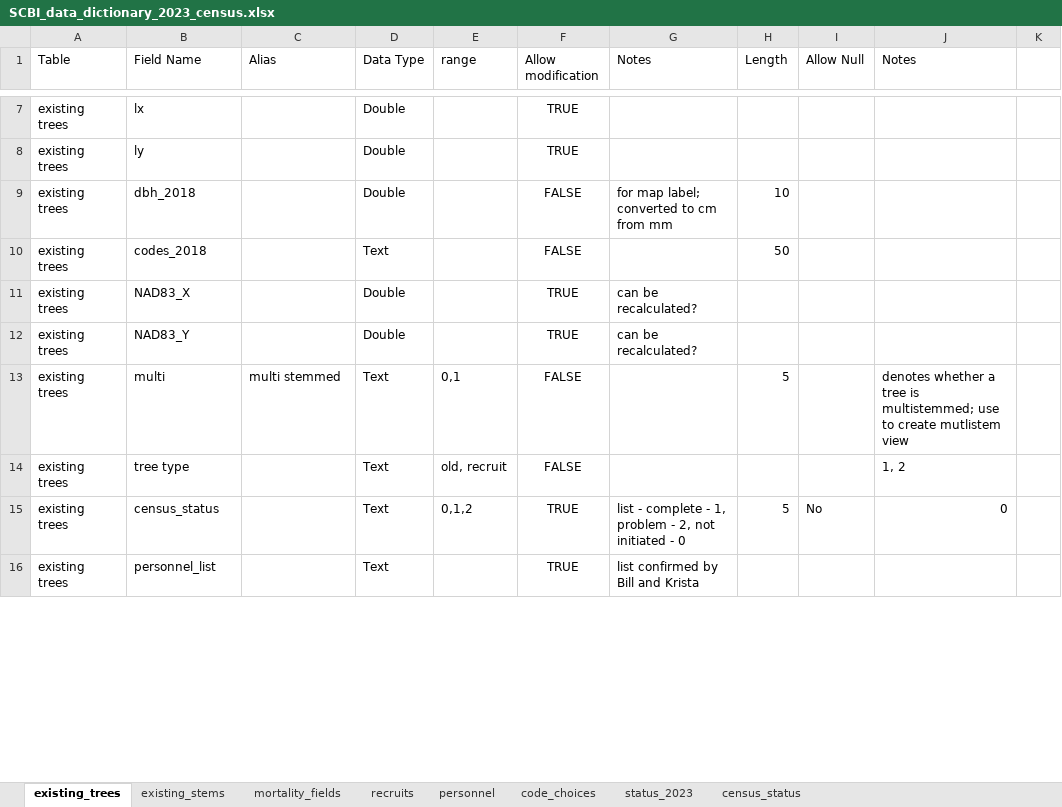
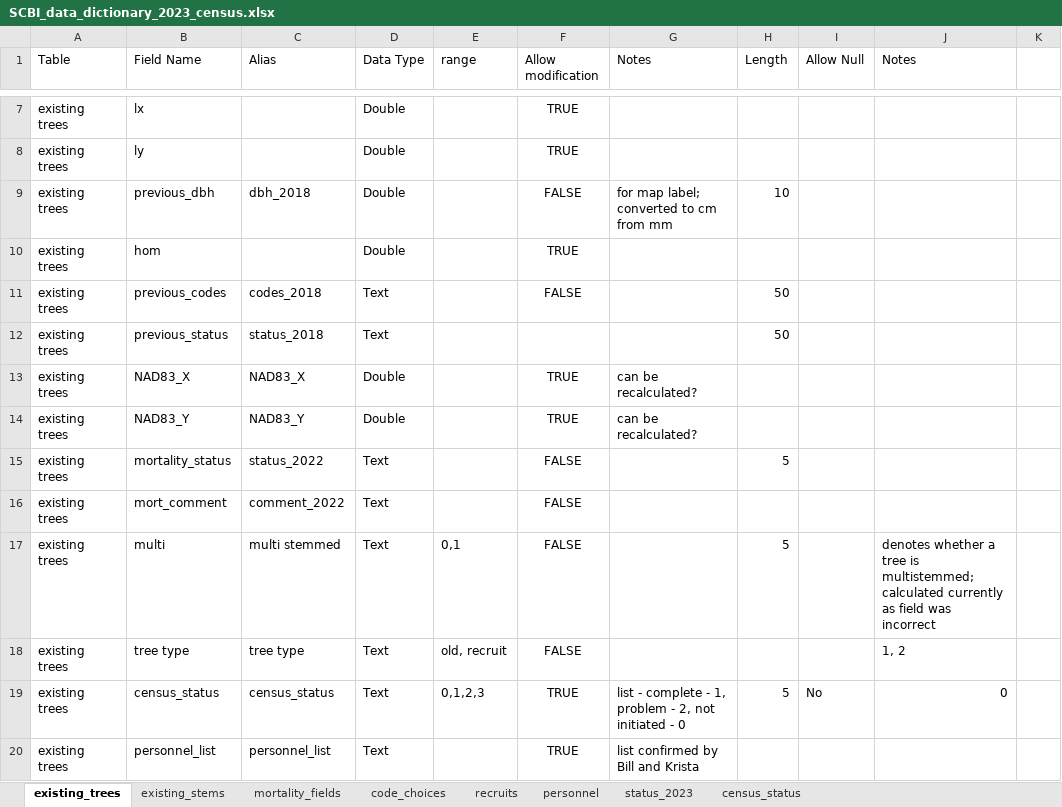
Before and after one commit to SCBI-ForestGEO/2023census, an Excel workbook: raw_data/SCBI_data_dictionary_2023_census.xlsx, sheet existing_trees, drawn as a sheet; only a part is shown, gaps mark what is left out; values as stored, in another font and other column widths than the file's, no borders; addresses are those after the commit; the diff covers the shown part only; the diff names each change by its address in the sheet, - before the commit and + after, or states it on an @@ line.

```diff
--- a/raw_data/SCBI_data_dictionary_2023_census.xlsx (sheet existing_trees)
+++ b/raw_data/SCBI_data_dictionary_2023_census.xlsx (sheet existing_trees)
@@ sheet tab order changed: existing_trees | existing_stems | mortality_fields | code_choices | recruits | personnel | status_2023 | census_status @@
-B9 (Field Name): dbh_2018
+B9 (Field Name): previous_dbh
-C9 (Alias): (empty)
+C9 (Alias): dbh_2018
+row 10: existing trees | hom |  | Double |  | TRUE
-B11 (Field Name): codes_2018
+B11 (Field Name): previous_codes
-C11 (Alias): (empty)
+C11 (Alias): codes_2018
+row 12: existing trees | previous_status | status_2018 | Text |  |  |  | 50
-C13 (Alias): (empty)
+C13 (Alias): NAD83_X
-C14 (Alias): (empty)
+C14 (Alias): NAD83_Y
+row 15: existing trees | mortality_status | status_2022 | Text |  | FALSE |  | 5
+row 16: existing trees | mort_comment | comment_2022 | Text |  | FALSE
-J17 (Notes): …is multistemmed; use to create mutlistem view
+J17 (Notes): …is multistemmed; calculated currently as field was incorrect
-C18 (Alias): (empty)
+C18 (Alias): tree type
-C19 (Alias): (empty)
+C19 (Alias): census_status
-E19 (range): 0,1,2
+E19 (range): 0,1,2,3
-C20 (Alias): (empty)
+C20 (Alias): personnel_list
```
Also changed, not shown: 7 added rows and 6 edited cells elsewhere in this sheet, sheet code_choices, sheet existing_stems, sheet mortality_fields, sheet personnel, 2 other files.
